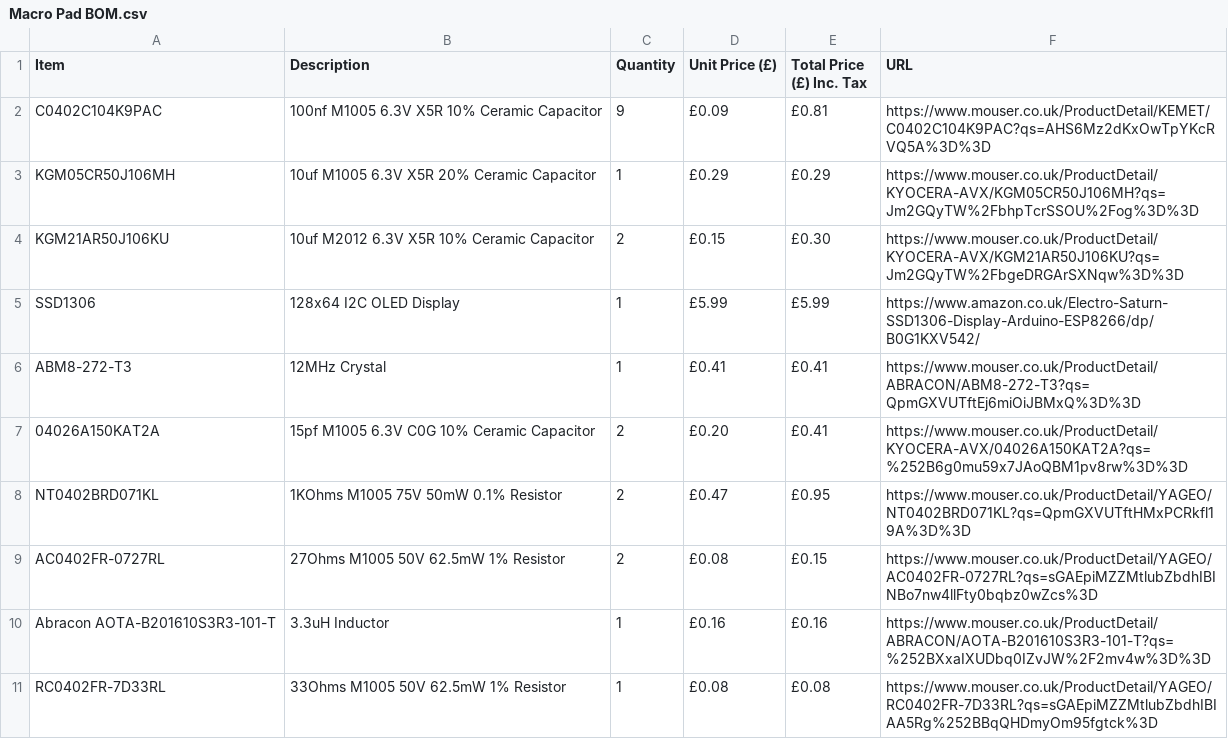
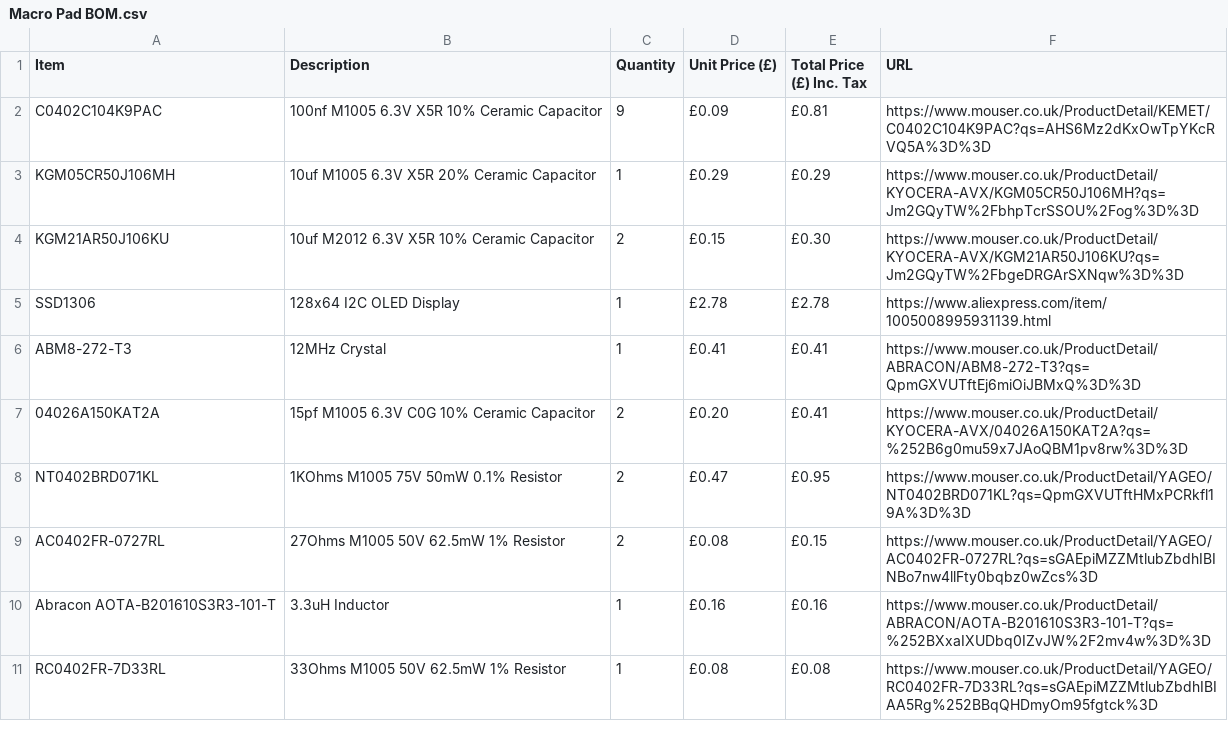
Before and after one commit to Jpwaters09/Macro-Pad, a CSV file: Macro Pad BOM.csv, drawn as a sheet; only a part is shown.

Commit message:
Update Macro Pad BOM.csv

```diff
--- a/Macro Pad BOM.csv
+++ b/Macro Pad BOM.csv
@@ -4,3 +4,3 @@ KGM05CR50J106MH,10uf M1005 6.3V X5R 20% Ceramic Capacitor,1,£0.29,£0.29,https:
 KGM21AR50J106KU,10uf M2012 6.3V X5R 10% Ceramic Capacitor,2,£0.15,£0.30,https://www.mouser.co.uk/ProductDetail/KYOCERA-AVX/KGM21AR50J106KU?qs=Jm2GQyTW%2FbgeDRGArSXNqw%3D%3D
-SSD1306 ,128x64 I2C OLED Display,1,£5.99,£5.99,https://www.amazon.co.uk/Electro-Saturn-SSD1306-Display-Arduino-ESP8266/dp/B0G1KXV542/
+SSD1306 ,128x64 I2C OLED Display,1,£2.78,£2.78,https://www.aliexpress.com/item/1005008995931139.html
 ABM8-272-T3,12MHz Crystal,1,£0.41,£0.41,https://www.mouser.co.uk/ProductDetail/ABRACON/ABM8-272-T3?qs=QpmGXVUTftEj6miOiJBMxQ%3D%3D
```
